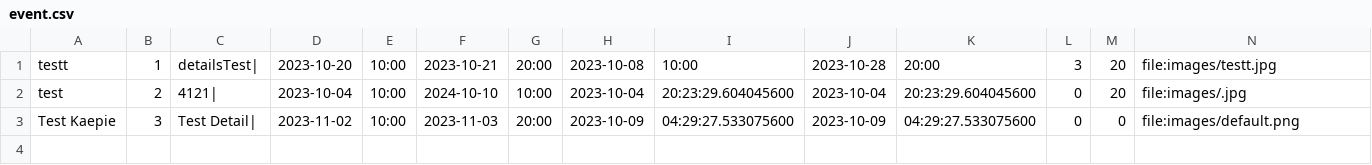
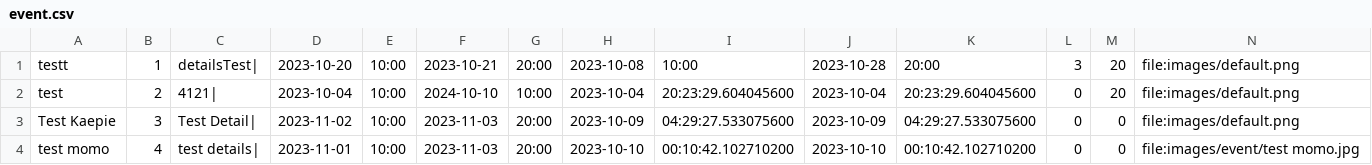
Before and after one commit to Kriwn/JavaFxProject, a CSV file: data/event.csv, drawn as a sheet.

Commit message:
edit event

```diff
--- a/data/event.csv
+++ b/data/event.csv
@@ -1,3 +1,4 @@
-testt,1,detailsTest|,2023-10-20,10:00,2023-10-21,20:00,2023-10-08,10:00,2023-10-28,20:00,3,20,file:images/testt.jpg
-test,2,4121|,2023-10-04,10:00,2024-10-10,10:00,2023-10-04,20:23:29.604045600,2023-10-04,20:23:29.604045600,0,20,file:images/.jpg
+testt,1,detailsTest|,2023-10-20,10:00,2023-10-21,20:00,2023-10-08,10:00,2023-10-28,20:00,3,20,file:images/default.png
+test,2,4121|,2023-10-04,10:00,2024-10-10,10:00,2023-10-04,20:23:29.604045600,2023-10-04,20:23:29.604045600,0,20,file:images/default.png
 Test Kaepie,3,Test Detail|,2023-11-02,10:00,2023-11-03,20:00,2023-10-09,04:29:27.533075600,2023-10-09,04:29:27.533075600,0,0,file:images/default.png
+test momo,4,test details|,2023-11-01,10:00,2023-11-03,20:00,2023-10-10,00:10:42.102710200,2023-10-10,00:10:42.102710200,0,0,file:images/event/test momo.jpg
```
Also changed, not shown: data/account.csv, 47 other files.
